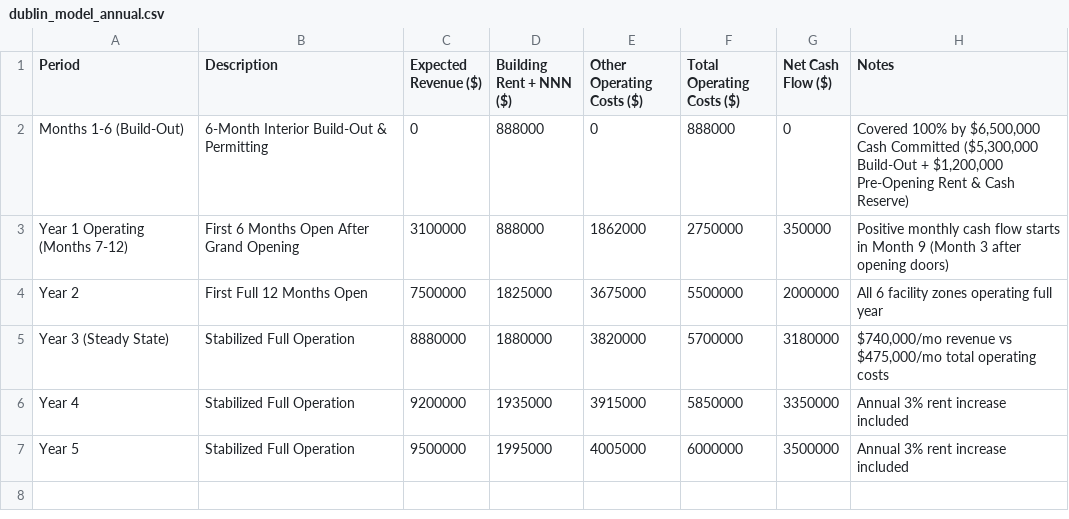
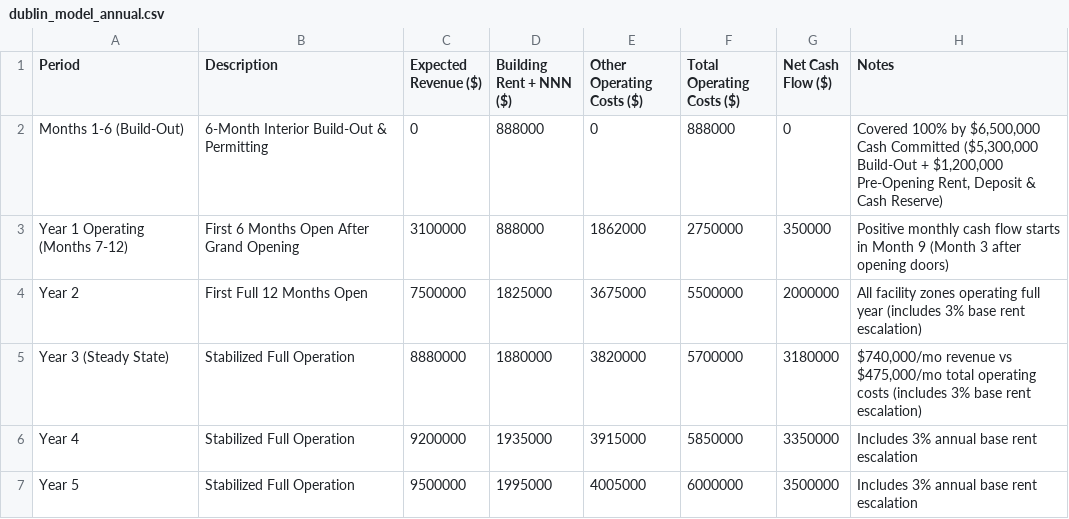
Before and after one commit to SohailAa/the-pavillion-dublin, a CSV file: dublin_model_annual.csv, drawn as a sheet.

```diff
--- a/dublin_model_annual.csv
+++ b/dublin_model_annual.csv
@@ -1,7 +1,7 @@
 Period,Description,Expected Revenue ($),Building Rent + NNN ($),Other Operating Costs ($),Total Operating Costs ($),Net Cash Flow ($),Notes
-Months 1-6 (Build-Out),6-Month Interior Build-Out & Permitting,0,888000,0,888000,0,"Covered 100% by $6,500,000 Cash Committed ($5,300,000 Build-Out + $1,200,000 Pre-Opening Rent & Cash Reserve)"
+Months 1-6 (Build-Out),6-Month Interior Build-Out & Permitting,0,888000,0,888000,0,"Covered 100% by $6,500,000 Cash Committed ($5,300,000 Build-Out + $1,200,000 Pre-Opening Rent, Deposit & Cash Reserve)"
 Year 1 Operating (Months 7-12),First 6 Months Open After Grand Opening,3100000,888000,1862000,2750000,350000,Positive monthly cash flow starts in Month 9 (Month 3 after opening doors)
-Year 2,First Full 12 Months Open,7500000,1825000,3675000,5500000,2000000,All 6 facility zones operating full year
-Year 3 (Steady State),Stabilized Full Operation,8880000,1880000,3820000,5700000,3180000,"$740,000/mo revenue vs $475,000/mo total operating costs"
-Year 4,Stabilized Full Operation,9200000,1935000,3915000,5850000,3350000,Annual 3% rent increase included
-Year 5,Stabilized Full Operation,9500000,1995000,4005000,6000000,3500000,Annual 3% rent increase included
+Year 2,First Full 12 Months Open,7500000,1825000,3675000,5500000,2000000,All facility zones operating full year (includes 3% base rent escalation)
+Year 3 (Steady State),Stabilized Full Operation,8880000,1880000,3820000,5700000,3180000,"$740,000/mo revenue vs $475,000/mo total operating costs (includes 3% base rent escalation)"
+Year 4,Stabilized Full Operation,9200000,1935000,3915000,5850000,3350000,Includes 3% annual base rent escalation
+Year 5,Stabilized Full Operation,9500000,1995000,4005000,6000000,3500000,Includes 3% annual base rent escalation
```
Also changed, not shown: dublin_model_monthly.csv, 9 other files.
